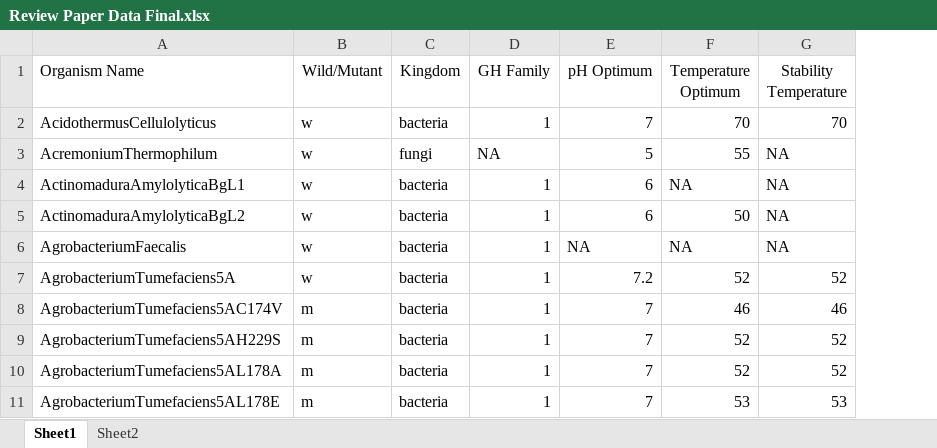
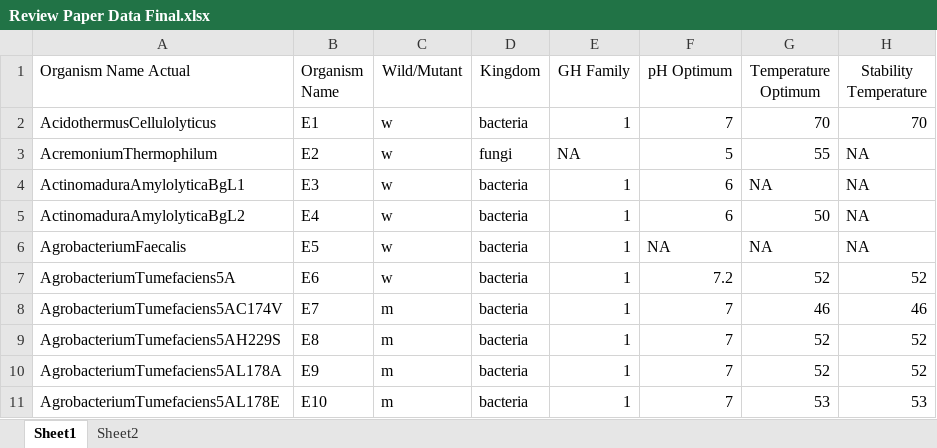
Before and after one commit to yunseokj1372/beta-glucosidase, an Excel workbook: Review Paper Data Final.xlsx, sheet Sheet1, drawn as a sheet; only a part is shown; values as stored, in another font and other column widths than the file's, no borders; charts and pictures and conditional formats not drawn; the diff covers the shown part only; the diff names each change by its address in the sheet, - before the commit and + after, or states it on an @@ line.

```diff
--- a/Review Paper Data Final.xlsx (sheet Sheet1)
+++ b/Review Paper Data Final.xlsx (sheet Sheet1)
+column B (Organism Name), rows 2-11: E1 | E2 | E3 | E4 | E5 | E6 | E7 | E8 | E9 | E10
-A1: Organism Name
+A1: Organism Name Actual
```
Also changed, not shown: 4 removed rows, 3 edited cells and cell formats elsewhere in this sheet, formulas that keep their value, hidden cells, charts or pictures, 4 other files.
